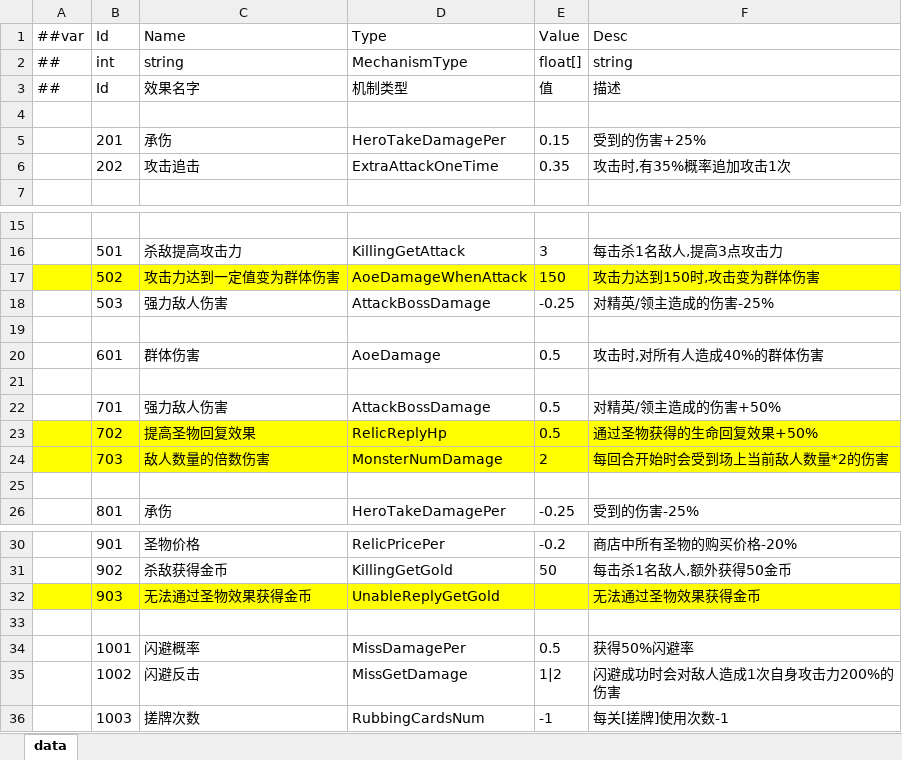
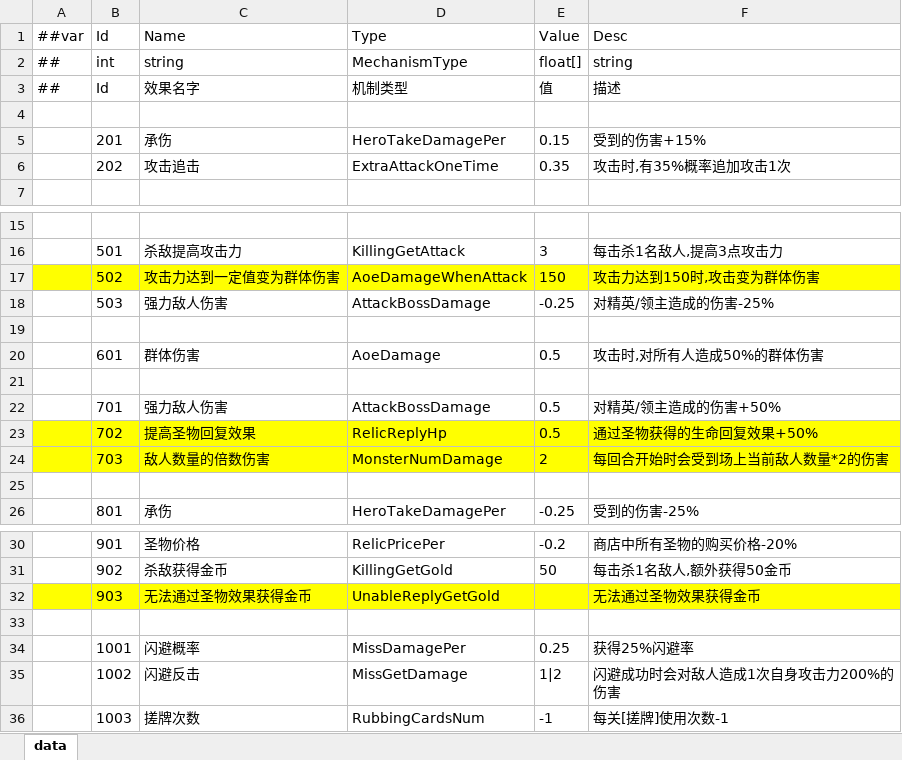
Before and after one commit to snakeazh/cardClient, an Excel workbook: Config/HeroEntryConfig.xlsx, sheet data, drawn as a sheet; only a part is shown, gaps mark what is left out; values as stored, in another font and other column widths than the file's, no borders; the diff names each change by its address in the sheet, - before the commit and + after, or states it on an @@ line.

```diff
--- a/Config/HeroEntryConfig.xlsx (sheet data)
+++ b/Config/HeroEntryConfig.xlsx (sheet data)
-F5 (Desc): 受到的伤害+25%
+F5 (Desc): 受到的伤害+15%
-F20 (Desc): 攻击时,对所有人造成40%的群体伤害
+F20 (Desc): 攻击时,对所有人造成50%的群体伤害
-E34 (Value): 0.5
+E34 (Value): 0.25
-F34 (Desc): 获得50%闪避率
+F34 (Desc): 获得25%闪避率
```
Also changed, not shown: Config/HeroConfig.xlsx, 2 other files.
